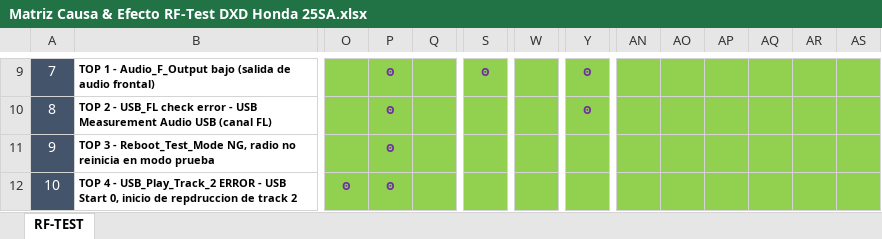
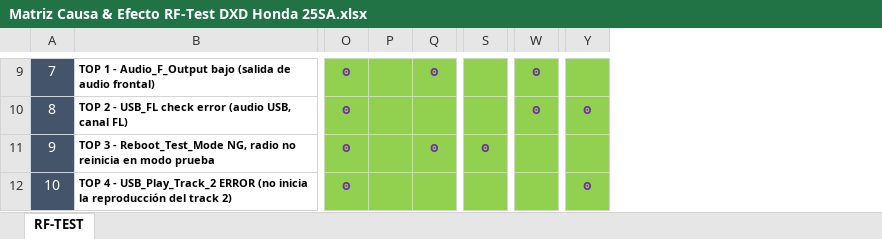
Before and after one commit to mantenimiento-fce/web-mantenimiento_fcesjr, an Excel workbook: troubleshooting/Matriz Causa & Efecto RF-Test DXD Honda 25SA.xlsx, sheet RF-TEST, drawn as a sheet; only a part is shown, gaps mark what is left out; values as stored, in another font and other column widths than the file's, no borders; the diff covers the shown part only; the diff names each change by its address in the sheet, - before the commit and + after, or states it on an @@ line.

```diff
--- a/troubleshooting/Matriz Causa & Efecto RF-Test DXD Honda 25SA.xlsx (sheet RF-TEST)
+++ b/troubleshooting/Matriz Causa & Efecto RF-Test DXD Honda 25SA.xlsx (sheet RF-TEST)
-column AN, empty
-column AO, empty
-column AP, empty
-column AQ, empty
-column AR, empty
-column AS, empty
-O9:O11: (empty)
+O9:O11: ꙩ
-P9:P12: ꙩ
+P9:P12: (empty)
-Q9: (empty)
+Q9: ꙩ
-S9: ꙩ
+S9: (empty)
-W9:W10: (empty)
+W9:W10: ꙩ
-Y9: ꙩ
+Y9: (empty)
-B10: …check error - USB Measurement Audio USB (canal FL)
+B10: …check error (audio USB, canal FL)
-Q11: (empty)
+Q11: ꙩ
-S11: (empty)
+S11: ꙩ
-B12: …USB_Play_Track_2 ERROR - USB Start 0, inicio de repdruccion de track 2
+B12: …USB_Play_Track_2 ERROR (no inicia la reproducción del track 2)
-Y12: (empty)
+Y12: ꙩ
```
Also changed, not shown: 5 removed rows, 100 edited cells and cell formats elsewhere in this sheet, troubleshooting/Matriz Causa & Efecto Bluetooth DXD Honda 25SA.xlsx, troubleshooting/Matriz Causa & Efecto Display Tester DXD Honda 25SA.xlsx, 12 other files.
